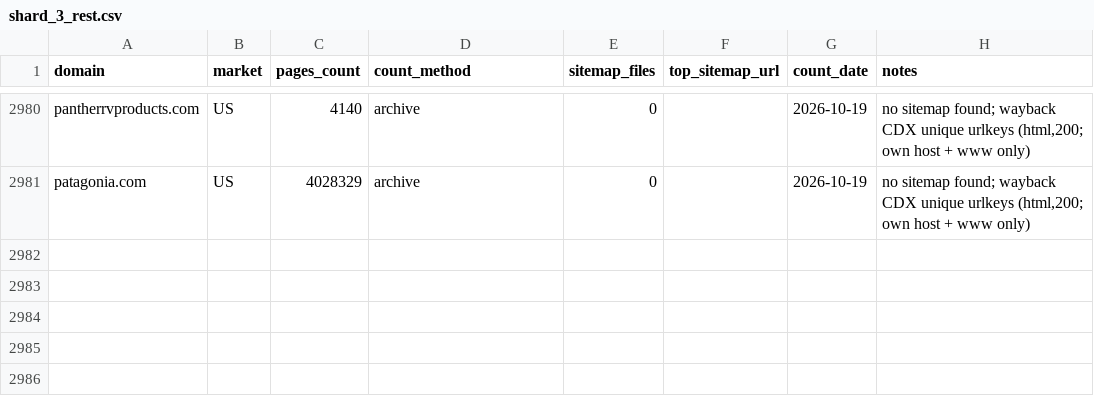
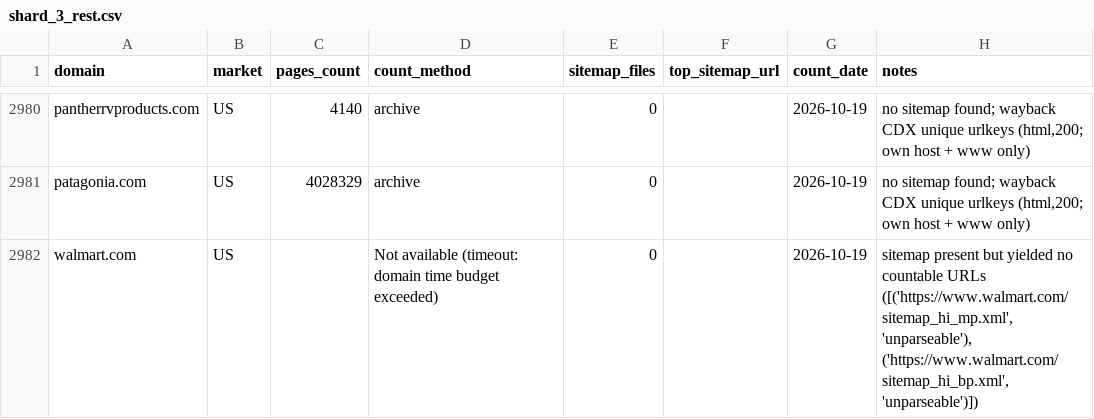
Before and after one commit to abaszeinn-beep/research, a CSV file: results/shard_3_rest.csv, drawn as a sheet; only a part is shown, gaps mark what is left out; the diff names each change by its address in the sheet, - before the commit and + after, or states it on an @@ line.

```diff
--- a/results/shard_3_rest.csv
+++ b/results/shard_3_rest.csv
+row 2982: walmart.com | US |  | Not available (timeout: domain time budget exceeded) | 0 |  | 2026-10-19 | sitemap present but yielded no countable URLs ([('https://www.walmart.com/sitemap_hi_mp.xml', 'unparseable'), ('https://www.walmart.com/sitemap_hi_bp.xml', 'unparseable')])
```
